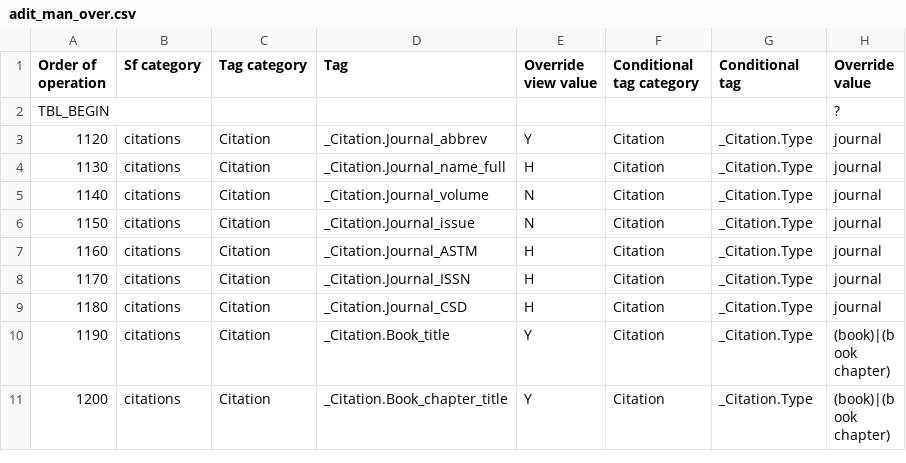
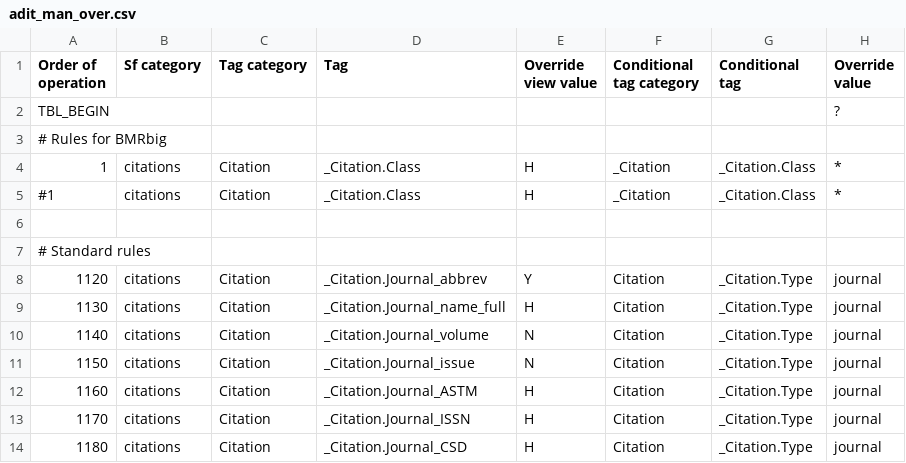
Before and after one commit to bmrb-io/nmr-star-dictionary, a CSV file: NMR-STAR/internal_106_distribution/adit_man_over.csv, drawn as a sheet; only a part is shown; the shorter side is filled out with more unchanged rows.

Commit message:
bmrbig first

```diff
--- a/NMR-STAR/internal_106_distribution/adit_man_over.csv
+++ b/NMR-STAR/internal_106_distribution/adit_man_over.csv
@@ -2,2 +2,7 @@ Order of operation,Sf category,Tag category,Tag,Override view value,Conditional
 TBL_BEGIN,,,,,,,?
+# Rules for BMRbig
+1,citations,Citation,_Citation.Class,H,_Citation,_Citation.Class,*
+#1,citations,Citation,_Citation.Class,H,_Citation,_Citation.Class,*
+
+# Standard rules
 1120,citations,Citation,_Citation.Journal_abbrev,Y,Citation,_Citation.Type,journal
```
